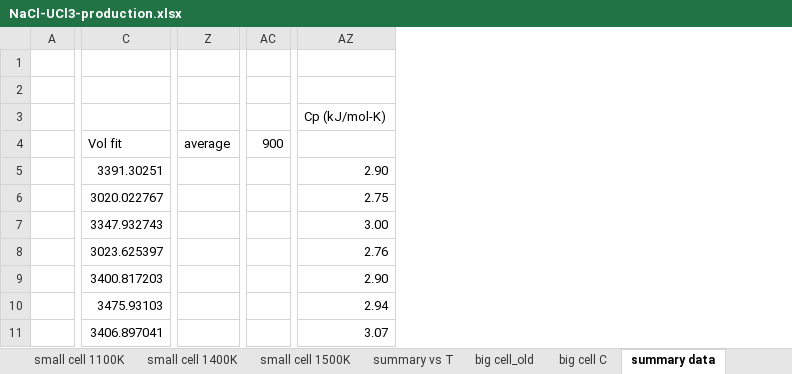
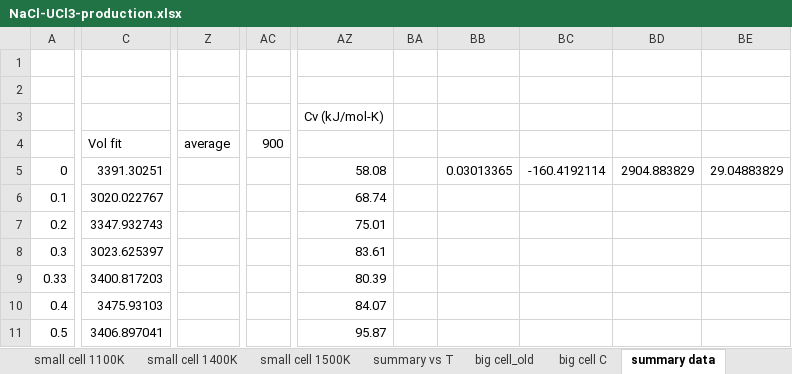
Before and after one commit to benbeeler/spreadsheets, an Excel workbook: SALT/NaCl-UCl3-production.xlsx, sheet summary data, drawn as a sheet; only a part is shown, gaps mark what is left out; values as stored, in another font and other column widths than the file's, no borders; charts and pictures not drawn; removed rows and columns are numbered as before the commit, all else as after; the diff names each change by its address in the sheet, - before the commit and + after, or states it on an @@ line.

```diff
--- a/SALT/NaCl-UCl3-production.xlsx (sheet summary data)
+++ b/SALT/NaCl-UCl3-production.xlsx (sheet summary data)
-column A, empty
+column A, rows 5-11: 0 | 0.1 | 0.2 | 0.3 | 0.33 | 0.4 | 0.5
-column Z, row 4: average
+column Z, row 4: average
-column AC, row 4: 900
+column AC, row 4: 900
-column AZ, rows 3-11: Cp (kJ/mol-K) |  | 2.90 | 2.75 | 3.00 | 2.76 | 2.90 | 2.94 | 3.07
+column AZ, rows 3-11: Cv (kJ/mol-K) |  | 58.08 | 68.74 | 75.01 | 83.61 | 80.39 | 84.07 | 95.87
+column BA, empty
+column BB, row 5: 0.03013365
+column BC, row 5: -160.4192114
+column BD, row 5: 2904.883829
+column BE, row 5: 29.04883829
```
Also changed, not shown: charts or pictures, SALT/DOS_NaCl-UCl3.xlsx, SALT/SALT_properties.xlsx, 5 other files.
